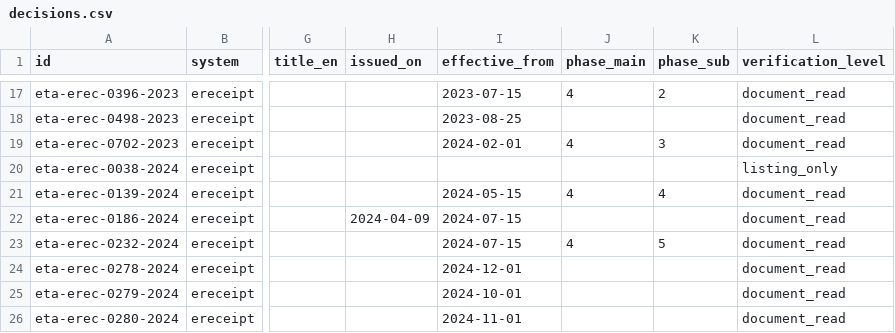
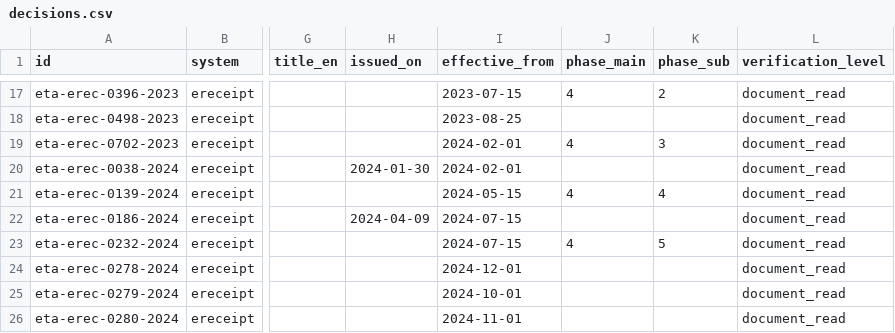
Before and after one commit to omarhamed2232003-hash/eta-einvoice-decisions, a CSV file: data/decisions.csv, drawn as a sheet; only a part is shown, gaps mark what is left out; the diff names each change by its address in the sheet, - before the commit and + after, or states it on an @@ line.

Commit message:
eta-einvoice-decisions 0.6.0: decision 38/2024 recovered
- ETA's file for 38/2024 is broken: the PDF ends with an HTML error page and
  will not open. Repaired it locally with mutool clean, which recovered the
  printed text (it is text, not a scan).
- The decision was issued 2024-01-30 and published in the Official Gazette
  issue 24 (continued, b) the same day; Article 3 makes it effective the day
  after publication.
- Article 1 replaces sub-phases 3, 4 and 5 of phase 4 and phase 5 of the
  230/2022 schedule; Article 2 adds phases 6 to 9 with their sub-phases.
  The full schedule is now in effective_schedule: 2024-02-01, 2024-05-15,
  2024-07-15, 2024-09-15, 2024-11-15, 2025-01-15, 2025-03-15, 2025-05-15,
  2025-07-15, 2025-09-15, 2025-11-15, 2025-12-31, each with its sector and
  governorate scope.
- All 32 rows are now document_read. No row left in listing_only,
  official_summary or referenced.
- COVERAGE.md and README updated; validator ok, CSV rebuilt, 7/7 tests pass.

```diff
--- a/data/decisions.csv
+++ b/data/decisions.csv
-H20 (issued_on): (empty)
+H20 (issued_on): 2024-01-30
-I20 (effective_from): (empty)
+I20 (effective_from): 2024-02-01
-L20 (verification_level): listing_only
+L20 (verification_level): document_read
```
Also changed, not shown: 5 other files.
